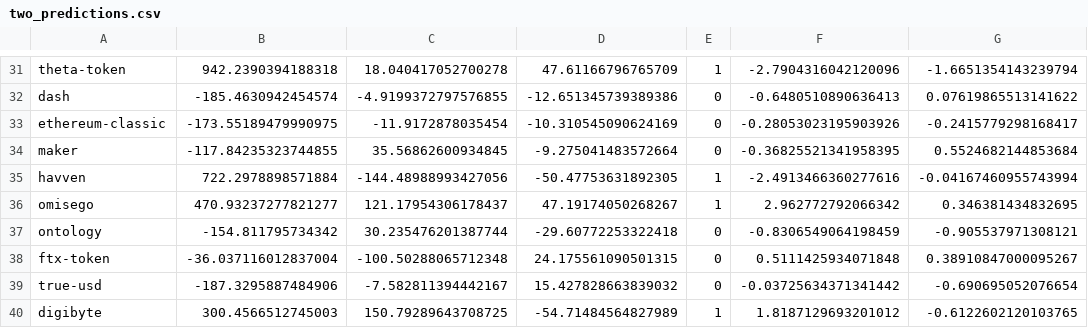
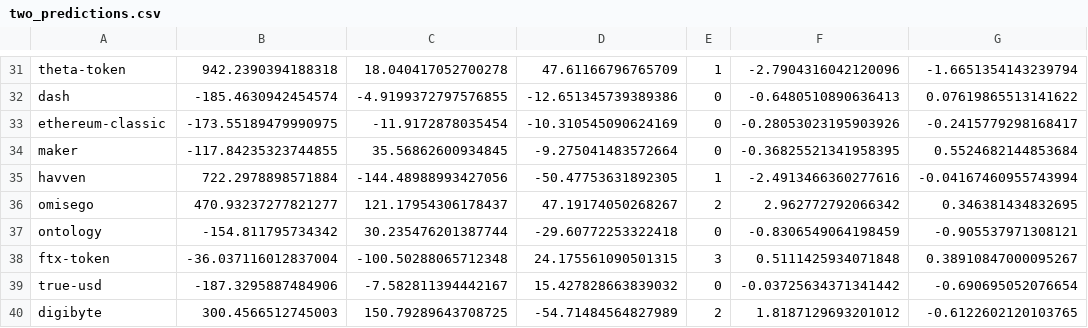
Before and after one commit to igaleano2/CryptoClustering_IG, a CSV file: Resources/two_predictions.csv, drawn as a sheet; only a part is shown, gaps mark what is left out; the diff covers the shown part only; the diff names each change by its address in the sheet, - before the commit and + after, or states it on an @@ line.

```diff
--- a/Resources/two_predictions.csv
+++ b/Resources/two_predictions.csv
-E36: 1
+E36: 2
-E38: 0
+E38: 3
-E40: 1
+E40: 2
```
Also changed, not shown: 14 edited cells elsewhere in this file, 1 other file.
